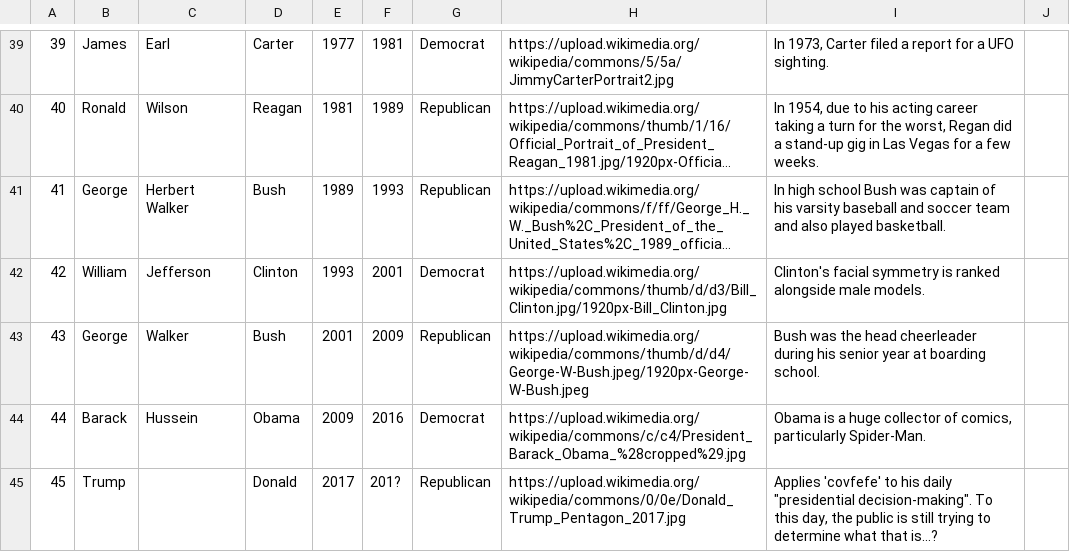
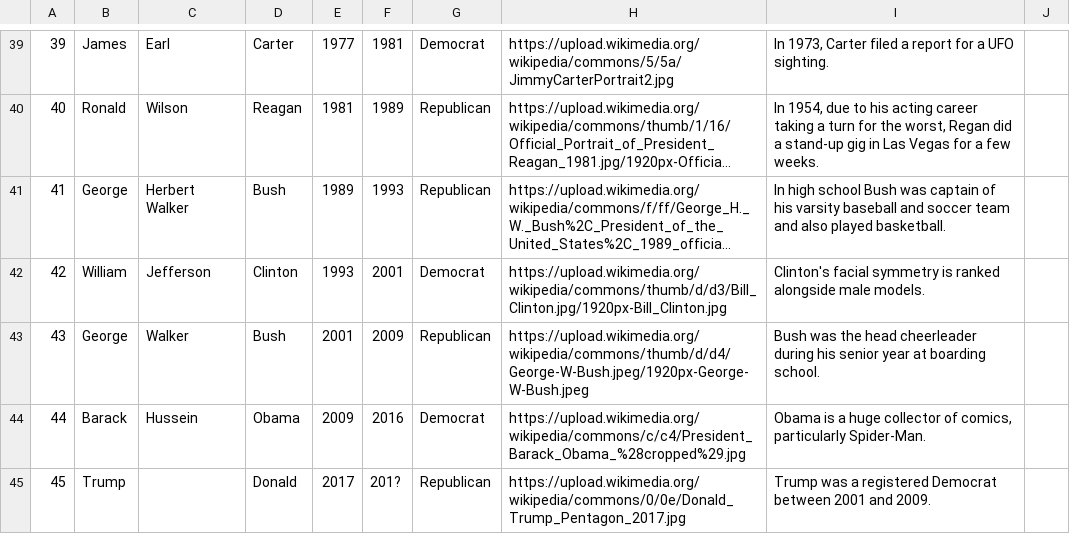
Before and after one commit to sviaduc/USPresidentsProject, a CSV file: WebContent/WEB-INF/presidents.csv, drawn as a sheet; only a part is shown, gaps mark what is left out; long unchanged cells end in ….

Commit message:
fixed trump fact

```diff
--- a/WebContent/WEB-INF/presidents.csv
+++ b/WebContent/WEB-INF/presidents.csv
@@ -44,2 +44,2 @@
 44; Barack; Hussein; Obama; 2009; 2016; Democrat; https://upload.wikimedia.org/wikipedia/commons/c/c4/President_Barack_Obama_%28cropped%29.jpg; Obama is a huge collector of comics, particularly Spider-Man.
-45; Trump; ; Donald; 2017; 201?; Republican; https://upload.wikimedia.org/wikipedia/commons/0/0e/Donald_Trump_Pentagon_2017.jpg; Applies 'covfefe' to his daily "presidential decision-making".  To this day, the public is still trying to determine what that is...?
+45; Trump; ; Donald; 2017; 201?; Republican; https://upload.wikimedia.org/wikipedia/commons/0/0e/Donald_Trump_Pentagon_2017.jpg; Trump was a registered Democrat between 2001 and 2009.
```
